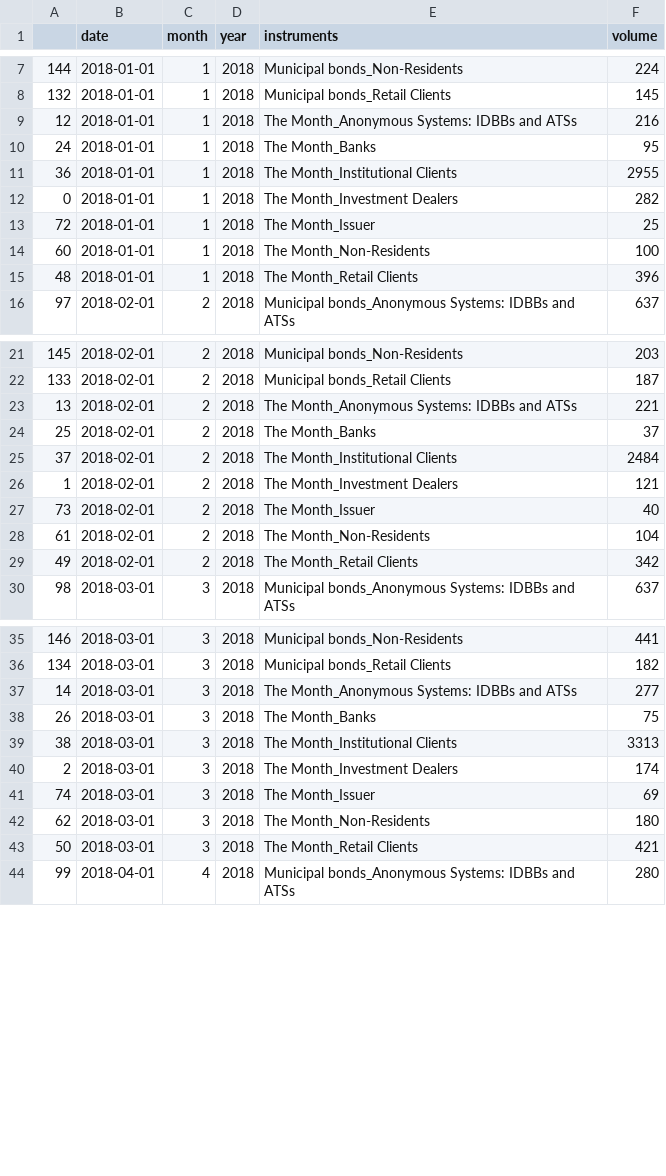
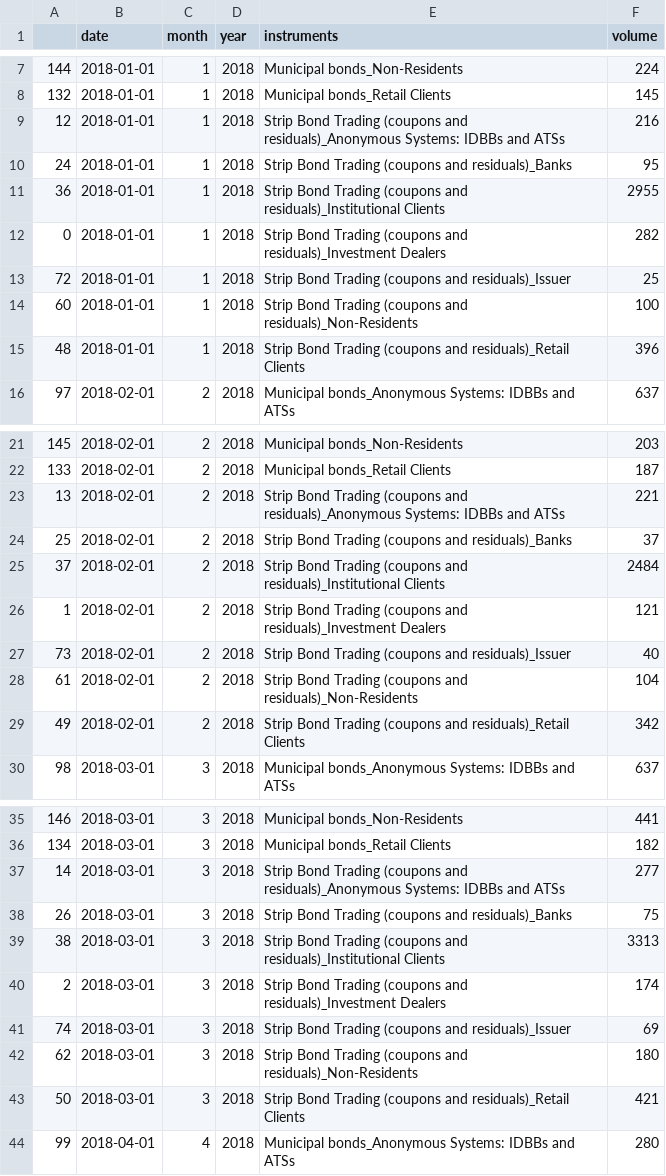
Before and after one commit to alavi-sam/money-market-trading-stats, a CSV file: processed_data/STRIP_MUNI.csv, drawn as a sheet; only a part is shown, gaps mark what is left out; the diff covers the shown part only.

```diff
--- a/processed_data/STRIP_MUNI.csv
+++ b/processed_data/STRIP_MUNI.csv
@@ -8,9 +8,9 @@
 132,2018-01-01,1,2018,Municipal bonds_Retail Clients,145
-12,2018-01-01,1,2018,The Month_Anonymous Systems: IDBBs and ATSs,216
-24,2018-01-01,1,2018,The Month_Banks,95
-36,2018-01-01,1,2018,The Month_Institutional Clients,2955
-0,2018-01-01,1,2018,The Month_Investment Dealers,282
-72,2018-01-01,1,2018,The Month_Issuer,25
-60,2018-01-01,1,2018,The Month_Non-Residents,100
-48,2018-01-01,1,2018,The Month_Retail Clients,396
+12,2018-01-01,1,2018,Strip Bond Trading (coupons and residuals)_Anonymous Systems: IDBBs and ATSs,216
+24,2018-01-01,1,2018,Strip Bond Trading (coupons and residuals)_Banks,95
+36,2018-01-01,1,2018,Strip Bond Trading (coupons and residuals)_Institutional Clients,2955
+0,2018-01-01,1,2018,Strip Bond Trading (coupons and residuals)_Investment Dealers,282
+72,2018-01-01,1,2018,Strip Bond Trading (coupons and residuals)_Issuer,25
+60,2018-01-01,1,2018,Strip Bond Trading (coupons and residuals)_Non-Residents,100
+48,2018-01-01,1,2018,Strip Bond Trading (coupons and residuals)_Retail Clients,396
 97,2018-02-01,2,2018,Municipal bonds_Anonymous Systems: IDBBs and ATSs,637
@@ -22,9 +22,9 @@
 133,2018-02-01,2,2018,Municipal bonds_Retail Clients,187
-13,2018-02-01,2,2018,The Month_Anonymous Systems: IDBBs and ATSs,221
-25,2018-02-01,2,2018,The Month_Banks,37
-37,2018-02-01,2,2018,The Month_Institutional Clients,2484
-1,2018-02-01,2,2018,The Month_Investment Dealers,121
-73,2018-02-01,2,2018,The Month_Issuer,40
-61,2018-02-01,2,2018,The Month_Non-Residents,104
-49,2018-02-01,2,2018,The Month_Retail Clients,342
+13,2018-02-01,2,2018,Strip Bond Trading (coupons and residuals)_Anonymous Systems: IDBBs and ATSs,221
+25,2018-02-01,2,2018,Strip Bond Trading (coupons and residuals)_Banks,37
+37,2018-02-01,2,2018,Strip Bond Trading (coupons and residuals)_Institutional Clients,2484
+1,2018-02-01,2,2018,Strip Bond Trading (coupons and residuals)_Investment Dealers,121
+73,2018-02-01,2,2018,Strip Bond Trading (coupons and residuals)_Issuer,40
+61,2018-02-01,2,2018,Strip Bond Trading (coupons and residuals)_Non-Residents,104
+49,2018-02-01,2,2018,Strip Bond Trading (coupons and residuals)_Retail Clients,342
 98,2018-03-01,3,2018,Municipal bonds_Anonymous Systems: IDBBs and ATSs,637
@@ -36,9 +36,9 @@
 134,2018-03-01,3,2018,Municipal bonds_Retail Clients,182
-14,2018-03-01,3,2018,The Month_Anonymous Systems: IDBBs and ATSs,277
-26,2018-03-01,3,2018,The Month_Banks,75
-38,2018-03-01,3,2018,The Month_Institutional Clients,3313
-2,2018-03-01,3,2018,The Month_Investment Dealers,174
-74,2018-03-01,3,2018,The Month_Issuer,69
-62,2018-03-01,3,2018,The Month_Non-Residents,180
-50,2018-03-01,3,2018,The Month_Retail Clients,421
+14,2018-03-01,3,2018,Strip Bond Trading (coupons and residuals)_Anonymous Systems: IDBBs and ATSs,277
+26,2018-03-01,3,2018,Strip Bond Trading (coupons and residuals)_Banks,75
+38,2018-03-01,3,2018,Strip Bond Trading (coupons and residuals)_Institutional Clients,3313
+2,2018-03-01,3,2018,Strip Bond Trading (coupons and residuals)_Investment Dealers,174
+74,2018-03-01,3,2018,Strip Bond Trading (coupons and residuals)_Issuer,69
+62,2018-03-01,3,2018,Strip Bond Trading (coupons and residuals)_Non-Residents,180
+50,2018-03-01,3,2018,Strip Bond Trading (coupons and residuals)_Retail Clients,421
 99,2018-04-01,4,2018,Municipal bonds_Anonymous Systems: IDBBs and ATSs,280
```
Also changed, not shown: 147 edited cells elsewhere in this file, processed_data/BOND.csv, processed_data/BOND_REPO.csv, 5 other files.
